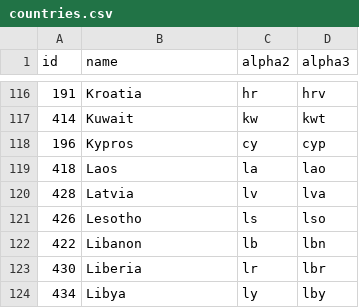
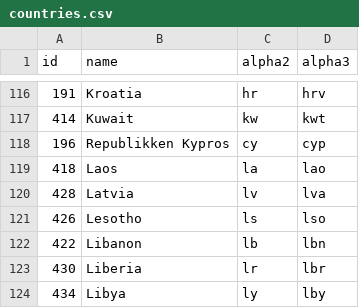
Before and after one commit to stefangabos/world_countries, a CSV file: data/no/countries.csv, drawn as a sheet; only a part is shown, gaps mark what is left out.

Commit message:
Changed "Kypros' to "Republikken Kypros"

```diff
--- a/data/no/countries.csv
+++ b/data/no/countries.csv
@@ -117,3 +117,3 @@ id,name,alpha2,alpha3
 414,Kuwait,kw,kwt
-196,Kypros,cy,cyp
+196,"Republikken Kypros",cy,cyp
 418,Laos,la,lao
```
Also changed, not shown: 2 other files.
